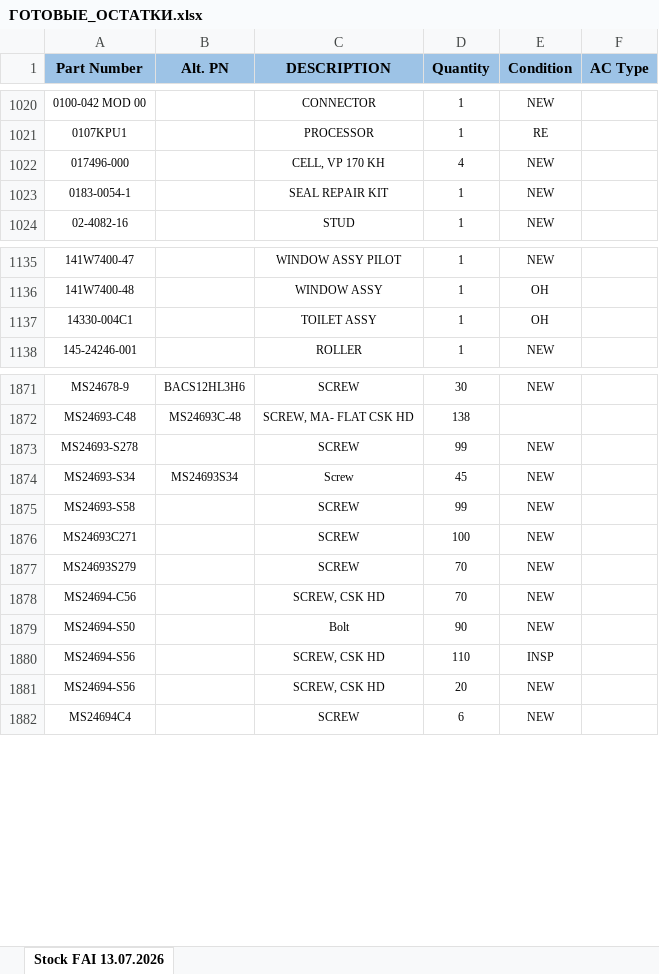
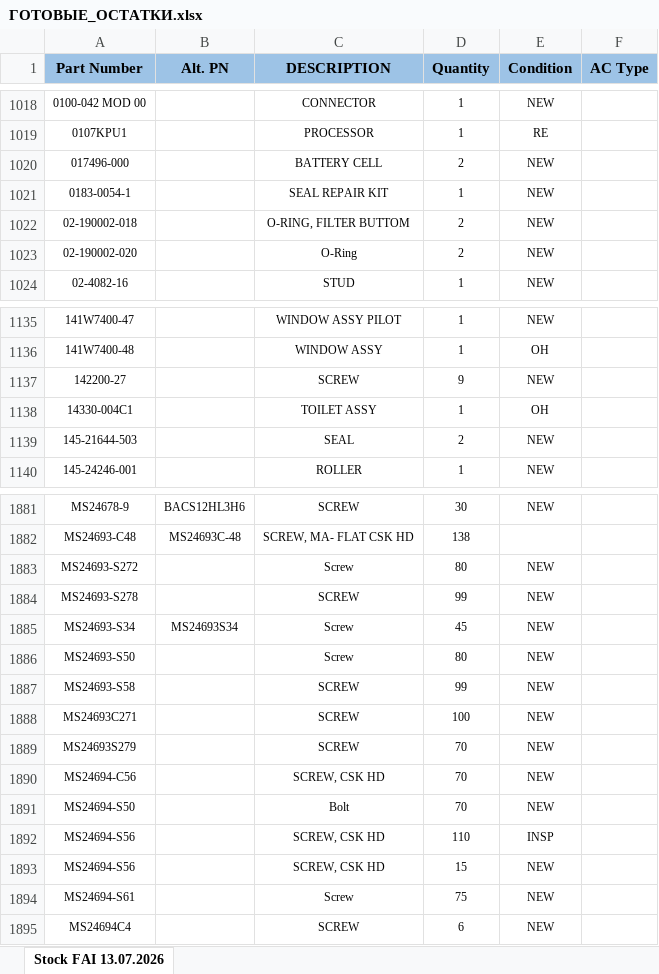
Before and after one commit to alexanderp-cell/Main, an Excel workbook: ГОТОВЫЕ_ОСТАТКИ.xlsx, sheet Stock FAI 13.07.2026, drawn as a sheet; only a part is shown, gaps mark what is left out; values as stored, in another font and other column widths than the file's, no borders; table styles not drawn; addresses are those after the commit; the diff covers the shown part only; the diff names each change by its address in the sheet, - before the commit and + after, or states it on an @@ line.

```diff
--- a/ГОТОВЫЕ_ОСТАТКИ.xlsx (sheet Stock FAI 13.07.2026)
+++ b/ГОТОВЫЕ_ОСТАТКИ.xlsx (sheet Stock FAI 13.07.2026)
-C1020 (DESCRIPTION): CELL, VP 170 KH
+C1020 (DESCRIPTION): BATTERY CELL
-D1020 (Quantity): 4
+D1020 (Quantity): 2
+row 1022: 02-190002-018 |  | O-RING, FILTER BUTTOM | 2 | NEW
+row 1023: 02-190002-020 |  | O-Ring | 2 | NEW
+row 1137: 142200-27 |  | SCREW | 9 | NEW
+row 1139: 145-21644-503 |  | SEAL | 2 | NEW
+row 1883: MS24693-S272 |  | Screw | 80 | NEW
+row 1886: MS24693-S50 |  | Screw | 80 | NEW
-D1891 (Quantity): 90
+D1891 (Quantity): 70
-D1893 (Quantity): 20
+D1893 (Quantity): 15
+row 1894: MS24694-S61 |  | Screw | 75 | NEW
```
Also changed, not shown: 12 added rows, 4 removed rows and 17 edited cells elsewhere in this sheet, ОСТАТКИ.xlsx.
